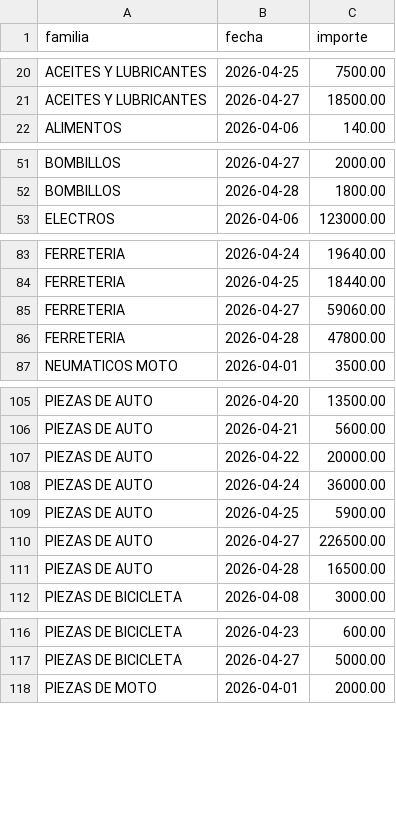
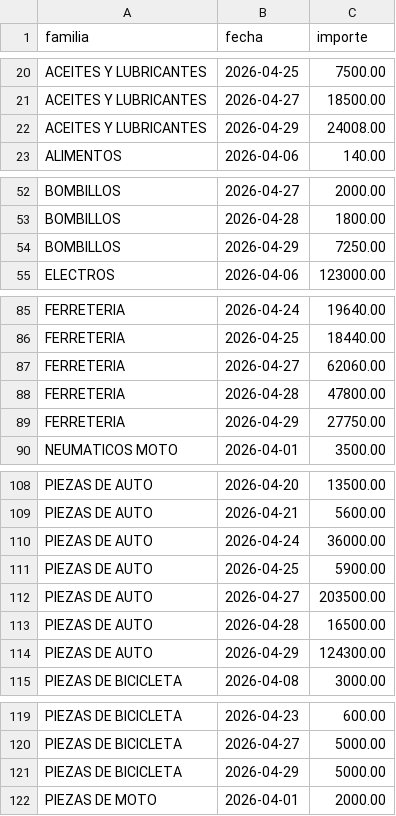
Before and after one commit to rodysmateo/mis-datos-EMA, a CSV file: ventas.csv, drawn as a sheet; only a part is shown, gaps mark what is left out; the diff covers the shown part only.

Commit message:
Update productos-ventas

```diff
--- a/ventas.csv
+++ b/ventas.csv
@@ -21,2 +21,3 @@ familia,fecha,importe
 "ACEITES Y LUBRICANTES","2026-04-27",18500.00
+"ACEITES Y LUBRICANTES","2026-04-29",24008.00
 "ALIMENTOS","2026-04-06",140.00
@@ -52,2 +53,3 @@ familia,fecha,importe
 "BOMBILLOS","2026-04-28",1800.00
+"BOMBILLOS","2026-04-29",7250.00
 "ELECTROS","2026-04-06",123000.00
@@ -84,4 +86,5 @@ familia,fecha,importe
 "FERRETERIA","2026-04-25",18440.00
-"FERRETERIA","2026-04-27",59060.00
+"FERRETERIA","2026-04-27",62060.00
 "FERRETERIA","2026-04-28",47800.00
+"FERRETERIA","2026-04-29",27750.00
 "NEUMATICOS MOTO","2026-04-01",3500.00
@@ -106,7 +109,7 @@ familia,fecha,importe
 "PIEZAS DE AUTO","2026-04-21",5600.00
-"PIEZAS DE AUTO","2026-04-22",20000.00
 "PIEZAS DE AUTO","2026-04-24",36000.00
 "PIEZAS DE AUTO","2026-04-25",5900.00
-"PIEZAS DE AUTO","2026-04-27",226500.00
+"PIEZAS DE AUTO","2026-04-27",203500.00
 "PIEZAS DE AUTO","2026-04-28",16500.00
+"PIEZAS DE AUTO","2026-04-29",124300.00
 "PIEZAS DE BICICLETA","2026-04-08",3000.00
@@ -117,2 +120,3 @@ familia,fecha,importe
 "PIEZAS DE BICICLETA","2026-04-27",5000.00
+"PIEZAS DE BICICLETA","2026-04-29",5000.00
 "PIEZAS DE MOTO","2026-04-01",2000.00
```
Also changed, not shown: 3 added rows and 2 edited cells elsewhere in this file, productos.csv.
